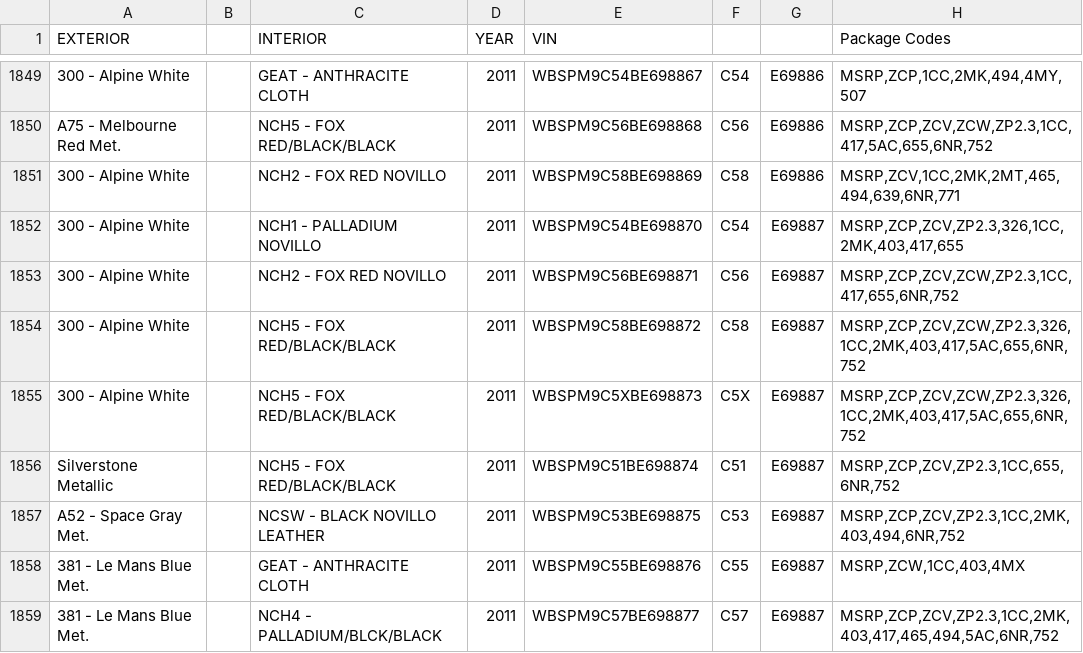
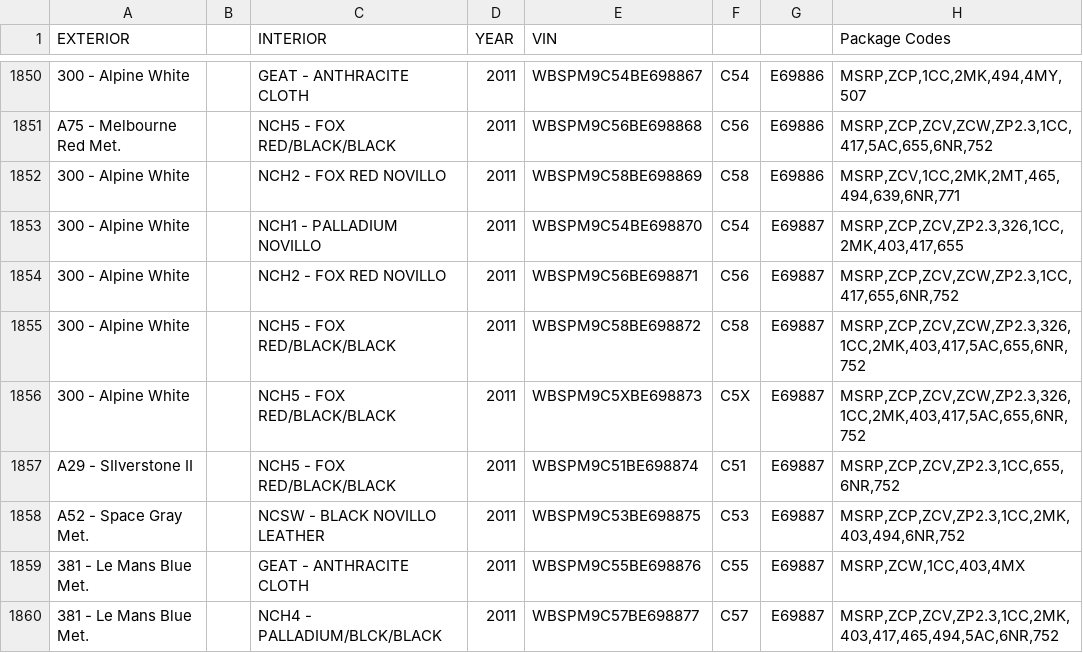
Before and after one commit to Sman19/Active-Website, a CSV file: 2011 E90 M3 Sedan.csv, drawn as a sheet; only a part is shown, gaps mark what is left out; addresses are those after the commit; the diff covers the shown part only; the diff names each change by its address in the sheet, - before the commit and + after, or states it on an @@ line.

Commit message:
Add files via upload

```diff
--- a/2011 E90 M3 Sedan.csv
+++ b/2011 E90 M3 Sedan.csv
-A1857 (EXTERIOR): Silverstone Metallic
+A1857 (EXTERIOR): A29 - SIlverstone II
```
Also changed, not shown: 1 added row and 7 edited cells elsewhere in this file.
